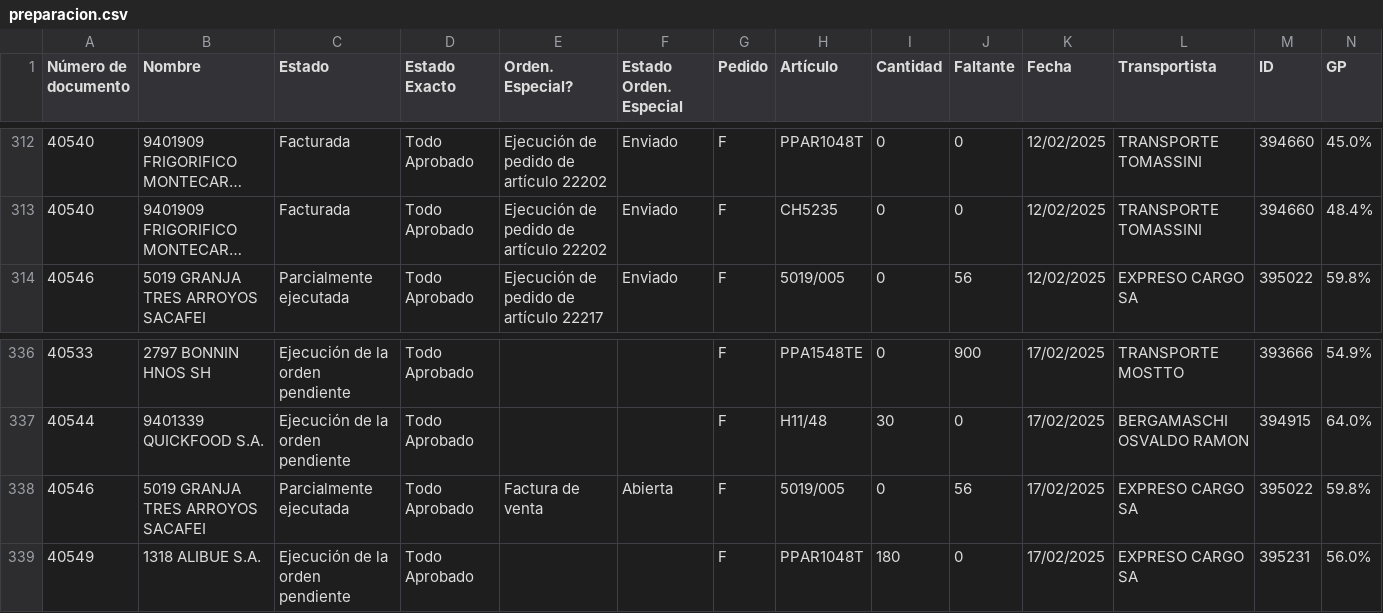
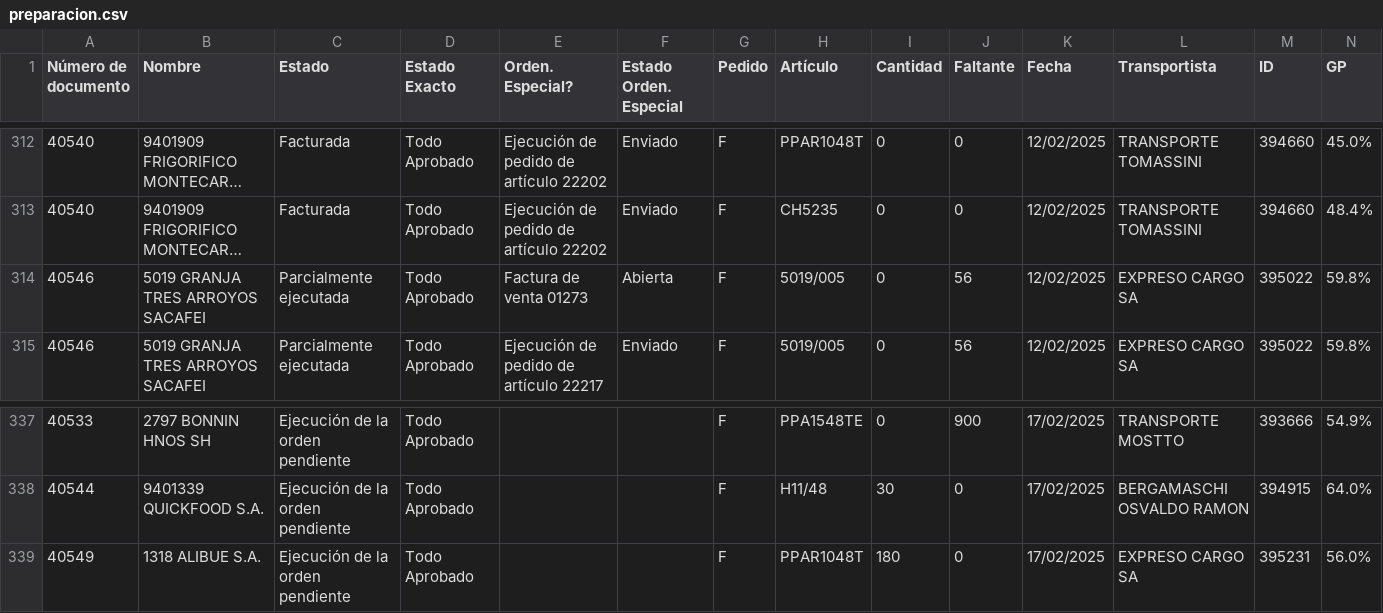
Before and after one commit to Castle-SA/segimiento.github.io, a CSV file: path/to/preparacion.csv, drawn as a sheet; only a part is shown, gaps mark what is left out; long unchanged cells end in …; removed rows and columns are numbered as before the commit, all else as after; rows hold the shown columns only; the diff names each change by its address in the sheet, - before the commit and + after, or states it on an @@ line.

```diff
--- a/path/to/preparacion.csv
+++ b/path/to/preparacion.csv
+row 314: 40546 | 5019 GRANJA TRES ARROYOS SACAFEI | Parcialmente ejecutada | Todo Aprobado | Factura de venta 01273 | Abierta | F | 5019/005 | 0 | 56 | 12/02/2025 | EXPRESO CARGO SA | 395022 | 59.8%
-row 338: 40546 | 5019 GRANJA TRES ARROYOS SACAFEI | Parcialmente ejecutada | Todo Aprobado | Factura de venta | Abierta | F | 5019/005 | 0 | 56 | 17/02/2025 | EXPRESO CARGO SA | 395022 | 59.8%
```
Also changed, not shown: 2 other files.
